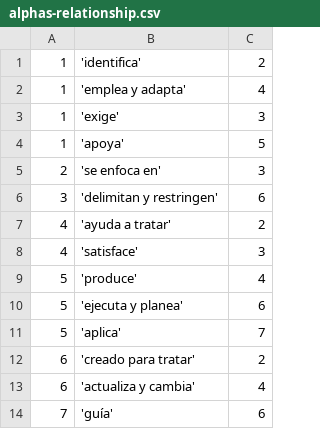
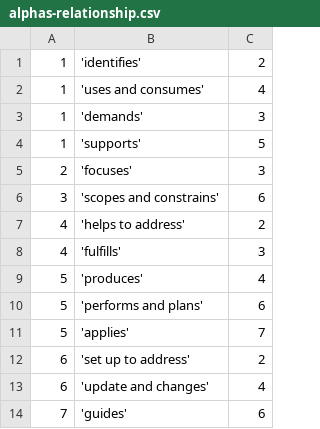
Before and after one commit to ouracademy/essboard-kernel, a CSV file: migrations/alphas-relationship.csv, drawn as a sheet.

```diff
--- a/migrations/alphas-relationship.csv
+++ b/migrations/alphas-relationship.csv
@@ -1,14 +1,14 @@
-1,'identifica',2
-1,'emplea y adapta',4
-1,'exige',3
-1,'apoya',5
-2,'se enfoca en',3
-3,'delimitan y restringen',6
-4,'ayuda a tratar',2
-4,'satisface',3
-5,'produce',4
-5,'ejecuta y planea',6
-5,'aplica',7
-6,'creado para tratar',2
-6,'actualiza y cambia',4
-7,'guía',6
+1,'identifies',2
+1,'uses and consumes',4
+1,'demands',3
+1,'supports',5
+2,'focuses',3
+3,'scopes and constrains',6
+4,'helps to address',2
+4,'fulfills',3
+5,'produces',4
+5,'performs and plans',6
+5,'applies',7
+6,'set up to address',2
+6,'update and changes',4
+7,'guides',6
```
Also changed, not shown: migrations/states.csv, 3 other files.
